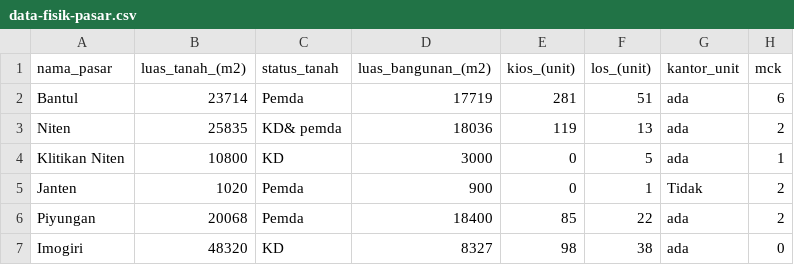
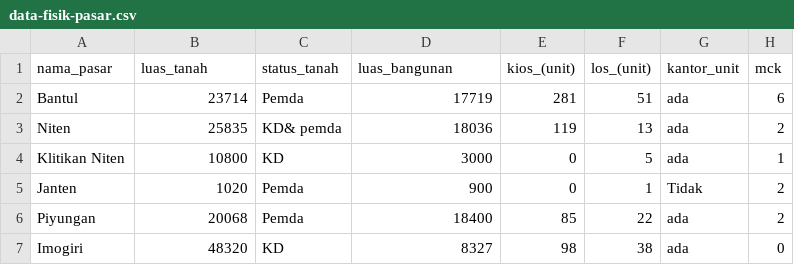
Before and after one commit to iyanrspian/uts-machine-learning, a CSV file: data-fisik-pasar.csv, drawn as a sheet; only a part is shown; the diff names each change by its address in the sheet, - before the commit and + after, or states it on an @@ line.

Commit message:
recent dataset + update kmeans

```diff
--- a/data-fisik-pasar.csv
+++ b/data-fisik-pasar.csv
-B1: luas_tanah_(m2)
+B1: luas_tanah
-D1: luas_bangunan_(m2)
+D1: luas_bangunan
```
Also changed, not shown: 2 other files.
